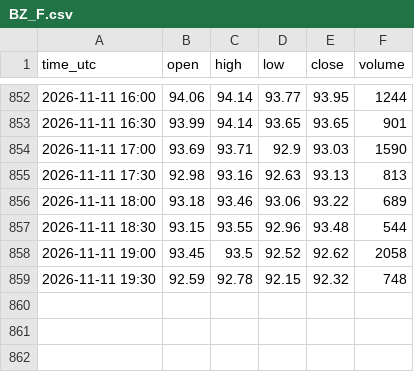
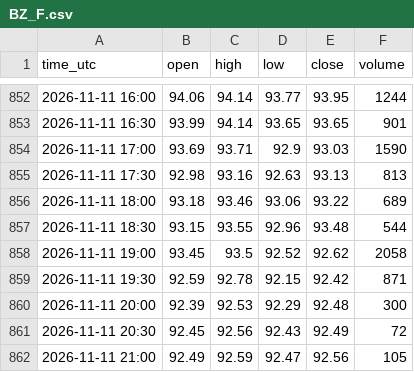
Before and after one commit to madkffs/vegoil-data, a CSV file: data/intraday/BZ_F.csv, drawn as a sheet; only a part is shown, gaps mark what is left out.

```diff
--- a/data/intraday/BZ_F.csv
+++ b/data/intraday/BZ_F.csv
@@ -858,2 +858,5 @@ time_utc,open,high,low,close,volume
 2026-11-11 19:00,93.45,93.5,92.52,92.62,2058
-2026-11-11 19:30,92.59,92.78,92.15,92.32,748
+2026-11-11 19:30,92.59,92.78,92.15,92.42,871
+2026-11-11 20:00,92.39,92.53,92.29,92.48,300
+2026-11-11 20:30,92.45,92.56,92.43,92.49,72
+2026-11-11 21:00,92.49,92.59,92.47,92.56,105
```
Also changed, not shown: data/intraday/CL_F.csv, data/intraday/HO_F.csv, 18 other files.
